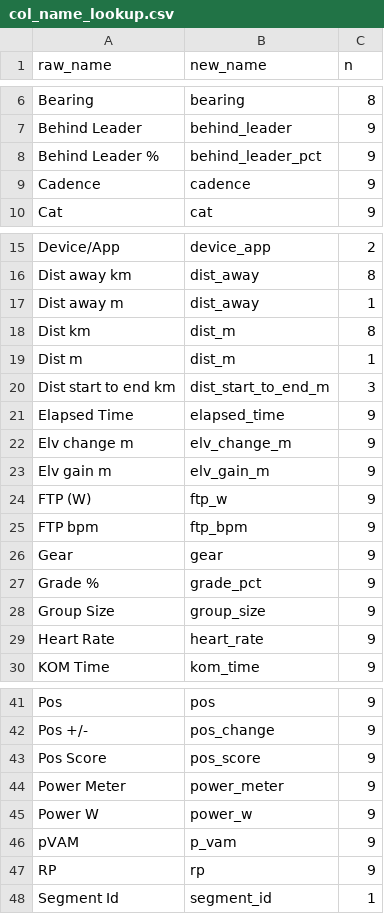
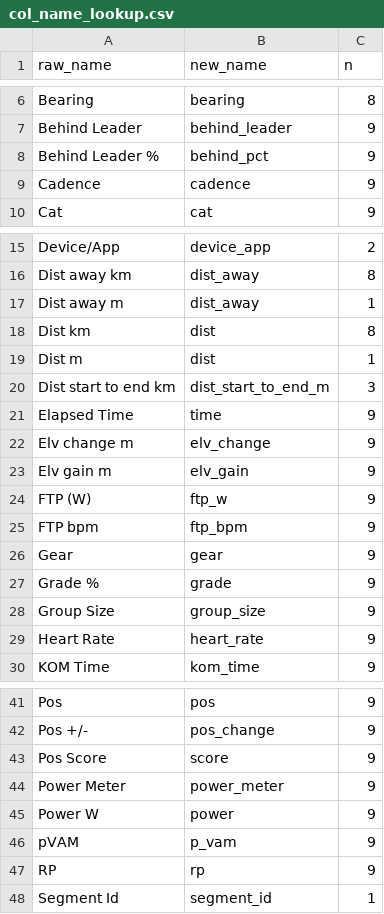
Before and after one commit to jedwards24/veloviewer-segments, a CSV file: data_aux/col_name_lookup.csv, drawn as a sheet; only a part is shown, gaps mark what is left out.

```diff
--- a/data_aux/col_name_lookup.csv
+++ b/data_aux/col_name_lookup.csv
@@ -7,3 +7,3 @@ Bearing,bearing,8
 Behind Leader,behind_leader,9
-Behind Leader %,behind_leader_pct,9
+Behind Leader %,behind_pct,9
 Cadence,cadence,9
@@ -17,8 +17,8 @@ Dist away km,dist_away,8
 Dist away m,dist_away,1
-Dist km,dist_m,8
-Dist m,dist_m,1
+Dist km,dist,8
+Dist m,dist,1
 Dist start to end km,dist_start_to_end_m,3
-Elapsed Time,elapsed_time,9
-Elv change m,elv_change_m,9
-Elv gain m,elv_gain_m,9
+Elapsed Time,time,9
+Elv change m,elv_change,9
+Elv gain m,elv_gain,9
 FTP (W),ftp_w,9
@@ -26,3 +26,3 @@ FTP bpm,ftp_bpm,9
 Gear,gear,9
-Grade %,grade_pct,9
+Grade %,grade,9
 Group Size,group_size,9
@@ -42,5 +42,5 @@ Pos,pos,9
 Pos +/-,pos_change,9
-Pos Score,pos_score,9
+Pos Score,score,9
 Power Meter,power_meter,9
-Power W,power_w,9
+Power W,power,9
 pVAM,p_vam,9
```
Also changed, not shown: data_aux/settle_local.csv, 4 other files.
